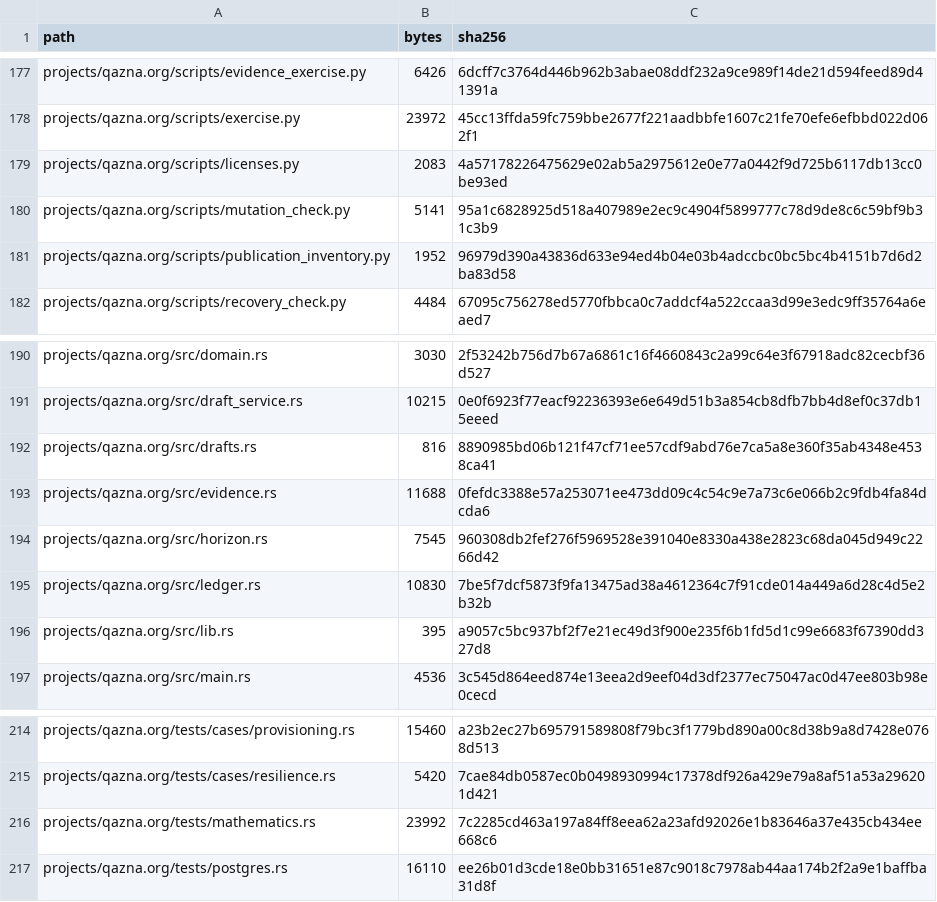
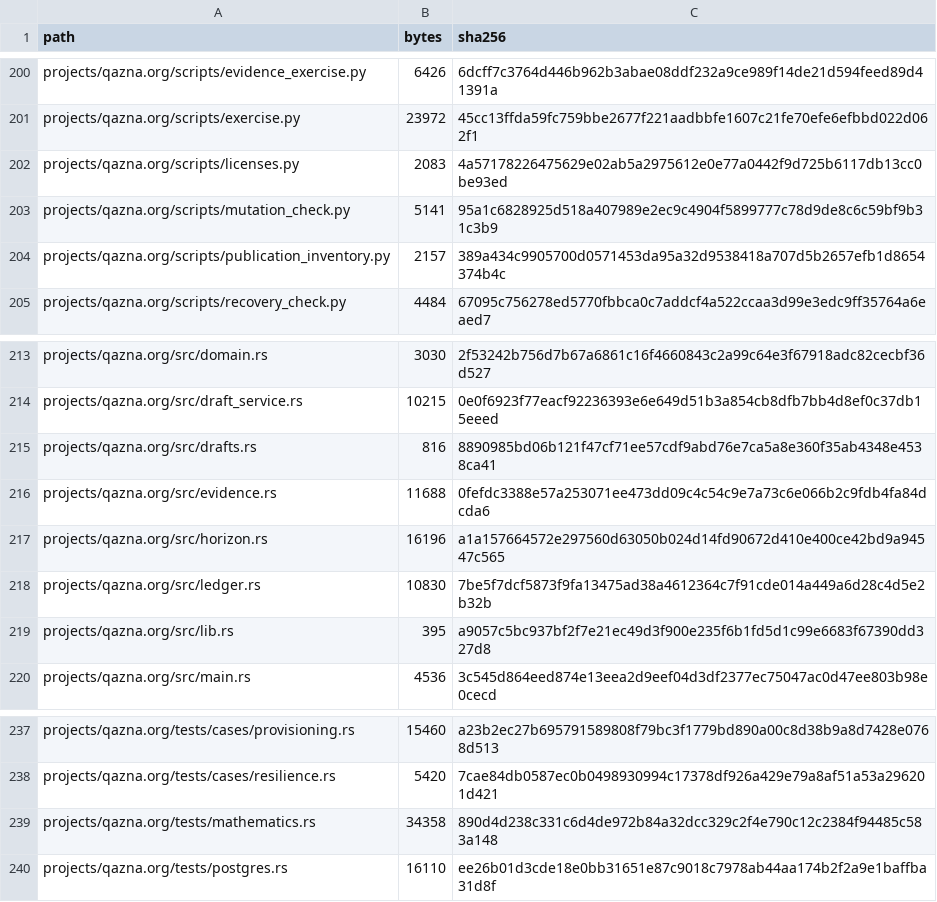
Before and after one commit to DauletBai/tartarus, a CSV file: MANIFEST.csv, drawn as a sheet; only a part is shown, gaps mark what is left out; the diff covers the shown part only.

```diff
--- a/MANIFEST.csv
+++ b/MANIFEST.csv
@@ -180,3 +203,3 @@ projects/qazna.org/scripts/licenses.py,2083,4a57178226475629e02ab5a2975612e0e77a
 projects/qazna.org/scripts/mutation_check.py,5141,95a1c6828925d518a407989e2ec9c4904f5899777c78d9de8c6c59bf9b31c3b9
-projects/qazna.org/scripts/publication_inventory.py,1952,96979d390a43836d633e94ed4b04e03b4adccbc0bc5bc4b4151b7d6d2ba83d58
+projects/qazna.org/scripts/publication_inventory.py,2157,389a434c9905700d0571453da95a32d9538418a707d5b2657efb1d8654374b4c
 projects/qazna.org/scripts/recovery_check.py,4484,67095c756278ed5770fbbca0c7addcf4a522ccaa3d99e3edc9ff35764a6eaed7
@@ -193,3 +216,3 @@ projects/qazna.org/src/drafts.rs,816,8890985bd06b121f47cf71ee57cdf9abd76e7ca5a8e
 projects/qazna.org/src/evidence.rs,11688,0fefdc3388e57a253071ee473dd09c4c54c9e7a73c6e066b2c9fdb4fa84dcda6
-projects/qazna.org/src/horizon.rs,7545,960308db2fef276f5969528e391040e8330a438e2823c68da045d949c2266d42
+projects/qazna.org/src/horizon.rs,16196,a1a157664572e297560d63050b024d14fd90672d410e400ce42bd9a94547c565
 projects/qazna.org/src/ledger.rs,10830,7be5f7dcf5873f9fa13475ad38a4612364c7f91cde014a449a6d28c4d5e2b32b
@@ -215,3 +238,3 @@ projects/qazna.org/tests/cases/provisioning.rs,15460,a23b2ec27b695791589808f79bc
 projects/qazna.org/tests/cases/resilience.rs,5420,7cae84db0587ec0b0498930994c17378df926a429e79a8af51a53a296201d421
-projects/qazna.org/tests/mathematics.rs,23992,7c2285cd463a197a84ff8eea62a23afd92026e1b83646a37e435cb434ee668c6
+projects/qazna.org/tests/mathematics.rs,34358,890d4d238c331c6d4de972b84a32dcc329c2f4e790c12c2384f94485c583a148
 projects/qazna.org/tests/postgres.rs,16110,ee26b01d3cde18e0bb31651e87c9018c7978ab44aa174b2f2a9e1baffba31d8f
```
Also changed, not shown: 23 added rows and 18 edited cells elsewhere in this file, 35 other files.
